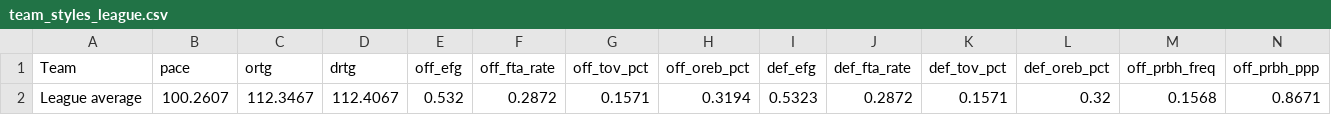
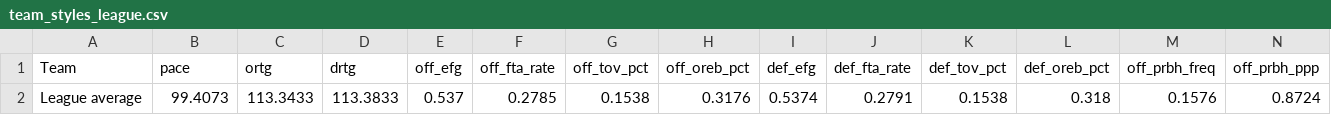
Before and after one commit to sreekeyyunni/nba-ledger-se, a CSV file: data/team_styles_league.csv, drawn as a sheet; only a part is shown; removed rows and columns are numbered as before the commit, all else as after; rows hold the shown columns only; the diff names each change by its address in the sheet, - before the commit and + after, or states it on an @@ line.

```diff
--- a/data/team_styles_league.csv
+++ b/data/team_styles_league.csv
-row 2: League average | 100.2607 | 112.3467 | 112.4067 | 0.532 | 0.2872 | 0.1571 | 0.3194 | 0.5323 | 0.2872 | 0.1571 | 0.32 | 0.1568 | 0.8671
+row 2: League average | 99.4073 | 113.3433 | 113.3833 | 0.537 | 0.2785 | 0.1538 | 0.3176 | 0.5374 | 0.2791 | 0.1538 | 0.318 | 0.1576 | 0.8724
```
Also changed, not shown: data/player_styles.csv, data/team_styles.csv.
